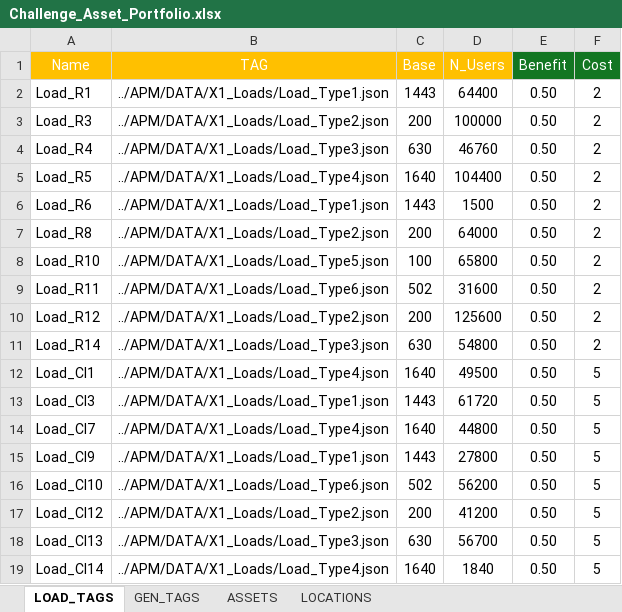
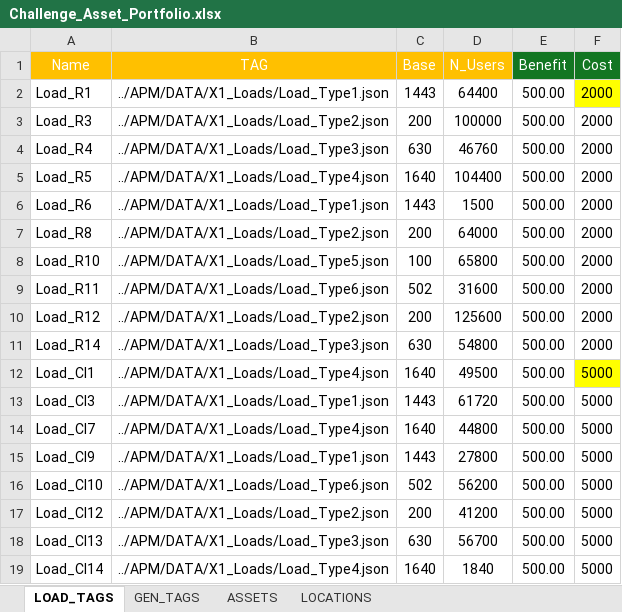
Before and after one commit to dlalvareza/PywerAPM, an Excel workbook: CASES/05_Challenge_Data/Challenge_Asset_Portfolio.xlsx, sheet LOAD_TAGS, drawn as a sheet; values as stored, in another font and other column widths than the file's, no borders; the diff names each change by its address in the sheet, - before the commit and + after, or states it on an @@ line.

```diff
--- a/CASES/05_Challenge_Data/Challenge_Asset_Portfolio.xlsx (sheet LOAD_TAGS)
+++ b/CASES/05_Challenge_Data/Challenge_Asset_Portfolio.xlsx (sheet LOAD_TAGS)
-E2:E19 (Benefit): 0.50
+E2:E19 (Benefit): 500.00
-F2:F11 (Cost): 2
+F2:F11 (Cost): 2000
-F2 fill: none
+F2 fill: #FFFF00
-F12:F19 (Cost): 5
+F12:F19 (Cost): 5000
-F12 fill: none
+F12 fill: #FFFF00
```
Also changed, not shown: sheet ASSETS, sheet GEN_TAGS, CASES/05_Challenge_Data/01_Data/AUX_CIGRE_Net_DER.xlsx, CASES/05_Challenge_Data/01_Data/TR_CIGRE_Net_DER.xlsx, 9 other files.
